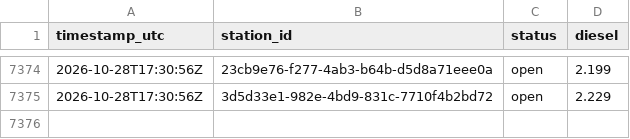
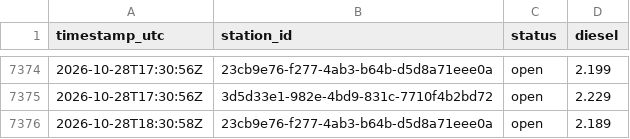
Before and after one commit to Hannibal2404/Tanken, a CSV file: data/prices/2026-10.csv, drawn as a sheet; only a part is shown, gaps mark what is left out.

```diff
--- a/data/prices/2026-10.csv
+++ b/data/prices/2026-10.csv
@@ -7375 +7375,2 @@ timestamp_utc,station_id,status,diesel
 2026-10-28T17:30:56Z,3d5d33e1-982e-4bd9-831c-7710f4b2bd72,open,2.229
+2026-10-28T18:30:58Z,23cb9e76-f277-4ab3-b64b-d5d8a71eee0a,open,2.189
```
Also changed, not shown: 1 other file.
